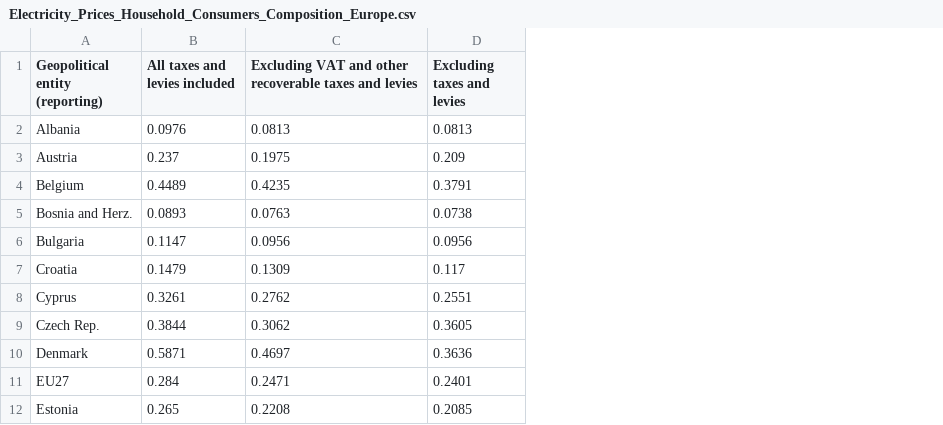
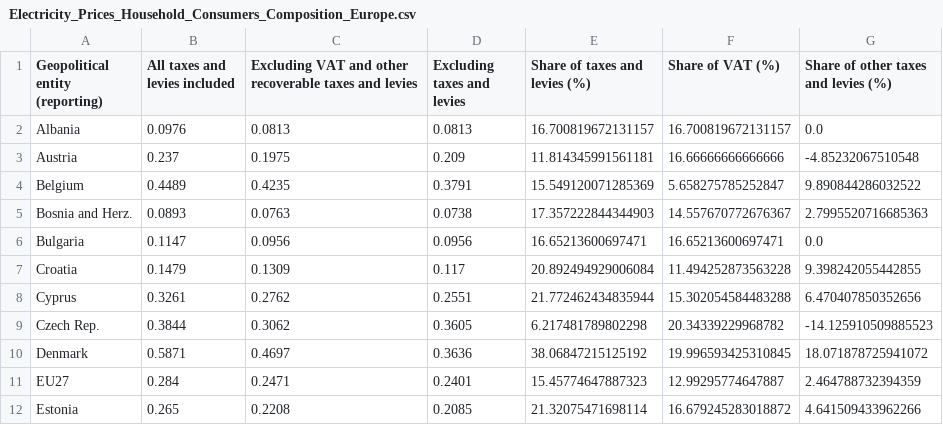
Before and after one commit to Qery-Data/Energy, a CSV file: data_Eurostat_Energy_Prices/Electricity_Prices_Household_Consumers_Composition_Europe.csv, drawn as a sheet; only a part is shown; the diff names each change by its address in the sheet, - before the commit and + after, or states it on an @@ line.

Commit message:
Latest data: 2023-09-21-07-29-23

```diff
--- a/data_Eurostat_Energy_Prices/Electricity_Prices_Household_Consumers_Composition_Europe.csv
+++ b/data_Eurostat_Energy_Prices/Electricity_Prices_Household_Consumers_Composition_Europe.csv
+column E (Share of taxes and levies (%)), rows 2-12: 16.700819672131157 | 11.814345991561181 | 15.549120071285369 | 17.357222844344903 | 16.65213600697471 | 20.892494929006084 | 21.772462434835944 | 6.217481789802298 | 38.06847215125192 | 15.45774647887323 | 21.32075471698114
+column F (Share of VAT (%)), rows 2-12: 16.700819672131157 | 16.66666666666666 | 5.658275785252847 | 14.557670772676367 | 16.65213600697471 | 11.494252873563228 | 15.302054584483288 | 20.34339229968782 | 19.996593425310845 | 12.99295774647887 | 16.679245283018872
+column G, rows 1-12: Share of other taxes and levies (%) | 0.0 | -4.85232067510548 | 9.890844286032522 | 2.7995520716685363 | 0.0 | 9.398242055442855 | 6.470407850352656 | -14.125910509885523 | 18.071878725941072 | 2.464788732394359 | 4.641509433962266
```
Also changed, not shown: data_Eurostat_Energy_Prices/Natural_Gas_Prices_Household_Consumers_Composition_Europe.csv, 6 other files.
